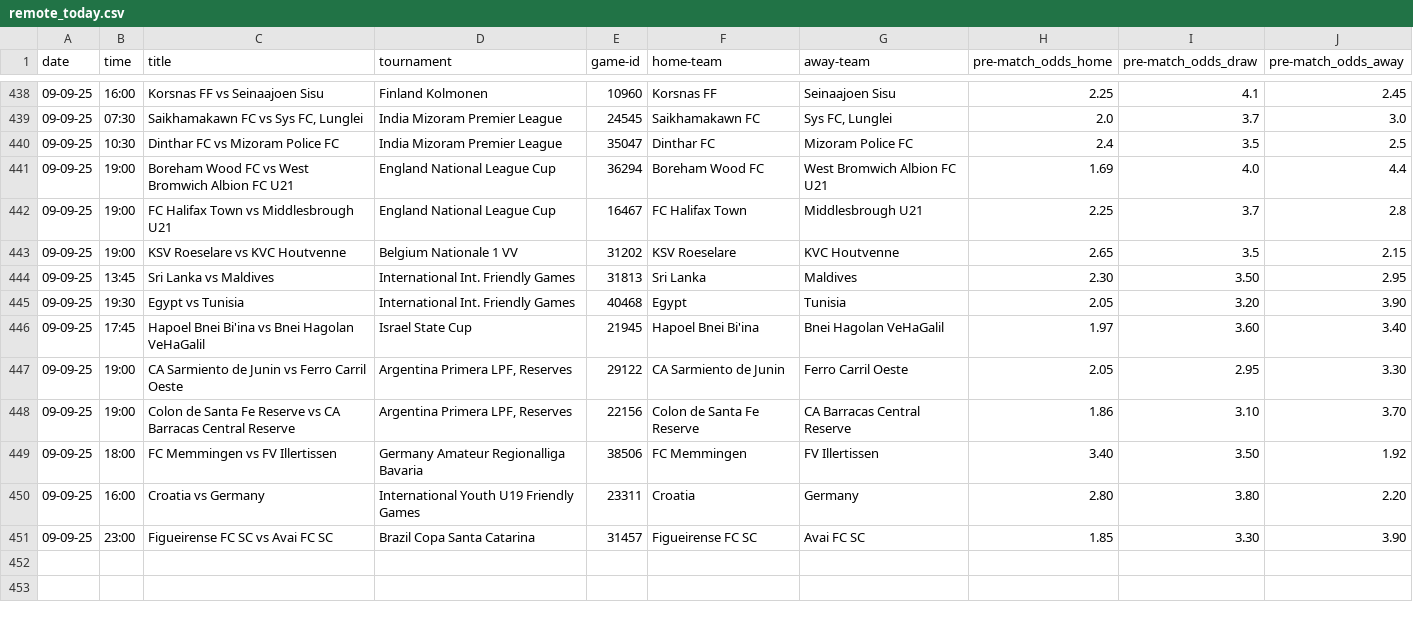
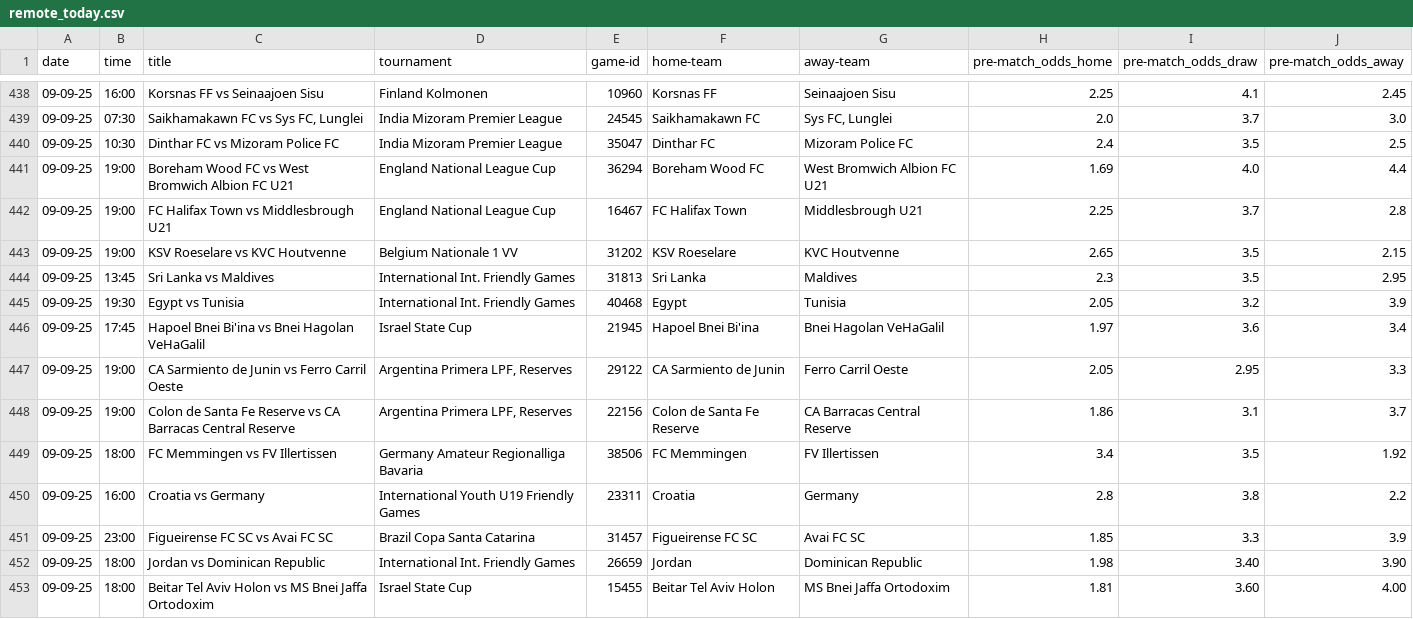
Before and after one commit to tomisile/atom, a CSV file: remote_today.csv, drawn as a sheet; only a part is shown, gaps mark what is left out.

```diff
--- a/remote_today.csv
+++ b/remote_today.csv
@@ -443,9 +443,11 @@ date,time,title,tournament,game-id,home-team,away-team,pre-match_odds_home,pre-m
 09-09-25,19:00,KSV Roeselare vs KVC Houtvenne,Belgium Nationale 1 VV,31202,KSV Roeselare,KVC Houtvenne,2.65,3.5,2.15
-09-09-25,13:45,Sri Lanka vs Maldives,International Int. Friendly Games,31813,Sri Lanka,Maldives,2.30,3.50,2.95
-09-09-25,19:30,Egypt vs Tunisia,International Int. Friendly Games,40468,Egypt,Tunisia,2.05,3.20,3.90
-09-09-25,17:45,Hapoel Bnei Bi'ina vs Bnei Hagolan VeHaGalil,Israel State Cup,21945,Hapoel Bnei Bi'ina,Bnei Hagolan VeHaGalil,1.97,3.60,3.40
-09-09-25,19:00,CA Sarmiento de Junin vs Ferro Carril Oeste,"Argentina Primera LPF, Reserves",29122,CA Sarmiento de Junin,Ferro Carril Oeste,2.05,2.95,3.30
-09-09-25,19:00,Colon de Santa Fe Reserve vs CA Barracas Central Reserve,"Argentina Primera LPF, Reserves",22156,Colon de Santa Fe Reserve,CA Barracas Central Reserve,1.86,3.10,3.70
-09-09-25,18:00,FC Memmingen vs FV Illertissen,Germany Amateur Regionalliga Bavaria,38506,FC Memmingen,FV Illertissen,3.40,3.50,1.92
-09-09-25,16:00,Croatia vs Germany,International Youth U19 Friendly Games,23311,Croatia,Germany,2.80,3.80,2.20
-09-09-25,23:00,Figueirense FC SC vs Avai FC SC,Brazil Copa Santa Catarina,31457,Figueirense FC SC,Avai FC SC,1.85,3.30,3.90
+09-09-25,13:45,Sri Lanka vs Maldives,International Int. Friendly Games,31813,Sri Lanka,Maldives,2.3,3.5,2.95
+09-09-25,19:30,Egypt vs Tunisia,International Int. Friendly Games,40468,Egypt,Tunisia,2.05,3.2,3.9
+09-09-25,17:45,Hapoel Bnei Bi'ina vs Bnei Hagolan VeHaGalil,Israel State Cup,21945,Hapoel Bnei Bi'ina,Bnei Hagolan VeHaGalil,1.97,3.6,3.4
+09-09-25,19:00,CA Sarmiento de Junin vs Ferro Carril Oeste,"Argentina Primera LPF, Reserves",29122,CA Sarmiento de Junin,Ferro Carril Oeste,2.05,2.95,3.3
+09-09-25,19:00,Colon de Santa Fe Reserve vs CA Barracas Central Reserve,"Argentina Primera LPF, Reserves",22156,Colon de Santa Fe Reserve,CA Barracas Central Reserve,1.86,3.1,3.7
+09-09-25,18:00,FC Memmingen vs FV Illertissen,Germany Amateur Regionalliga Bavaria,38506,FC Memmingen,FV Illertissen,3.4,3.5,1.92
+09-09-25,16:00,Croatia vs Germany,International Youth U19 Friendly Games,23311,Croatia,Germany,2.8,3.8,2.2
+09-09-25,23:00,Figueirense FC SC vs Avai FC SC,Brazil Copa Santa Catarina,31457,Figueirense FC SC,Avai FC SC,1.85,3.3,3.9
+09-09-25,18:00,Jordan vs Dominican Republic,International Int. Friendly Games,26659,Jordan,Dominican Republic,1.98,3.40,3.90
+09-09-25,18:00,Beitar Tel Aviv Holon vs MS Bnei Jaffa Ortodoxim,Israel State Cup,15455,Beitar Tel Aviv Holon,MS Bnei Jaffa Ortodoxim,1.81,3.60,4.00
```
